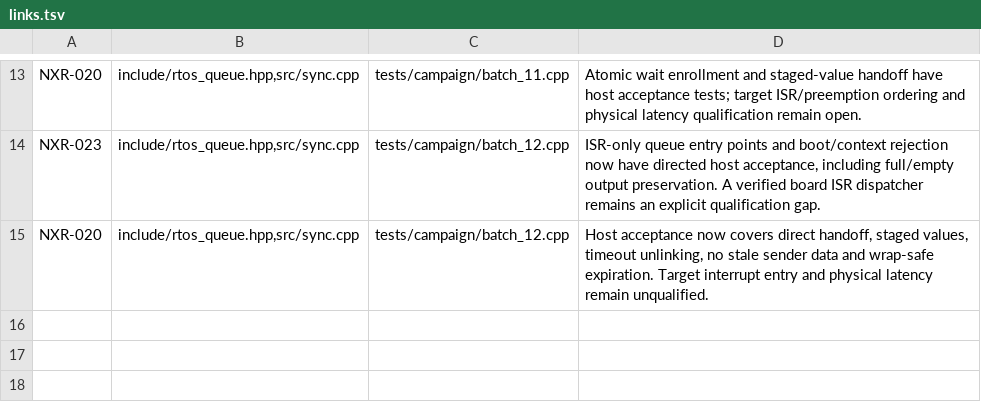
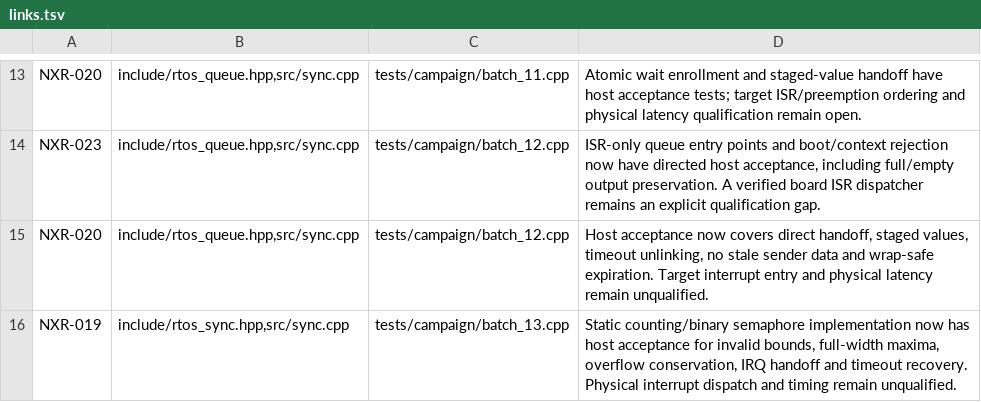
Before and after one commit to jeffadickson/rtos, a TSV file: requirements/campaign-200/links.tsv, drawn as a sheet; only a part is shown, gaps mark what is left out; the diff names each change by its address in the sheet, - before the commit and + after, or states it on an @@ line.

```diff
--- a/requirements/campaign-200/links.tsv
+++ b/requirements/campaign-200/links.tsv
+row 16: NXR-019 | include/rtos_sync.hpp,src/sync.cpp | tests/campaign/batch_13.cpp | Static counting/binary semaphore implementation now has host acceptance for invalid bounds, full-width maxima, overflow conservation, IRQ handoff and timeout recovery. Physical interrupt dispatch and timing remain unqualified.
```
Also changed, not shown: requirements/campaign-200/iterations.tsv, requirements/review-iterations.csv, 12 other files.
